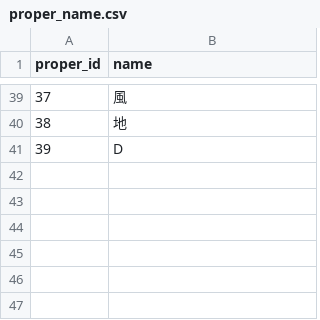
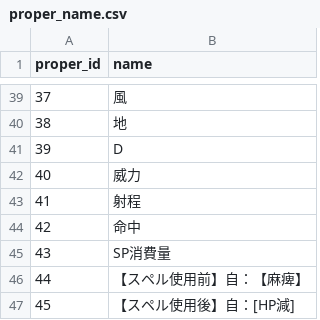
Before and after one commit to white-mns/hmtm_parse, a CSV file: output/data/proper_name.csv, drawn as a sheet; only a part is shown, gaps mark what is left out; the diff names each change by its address in the sheet, - before the commit and + after, or states it on an @@ line.

```diff
--- a/output/data/proper_name.csv
+++ b/output/data/proper_name.csv
+row 42: 40 | 威力
+row 43: 41 | 射程
+row 44: 42 | 命中
+row 45: 43 | SP消費量
+row 46: 44 | 【スペル使用前】自：【麻痺】
+row 47: 45 | 【スペル使用後】自：[HP減]
```
Also changed, not shown: 8 other files.
